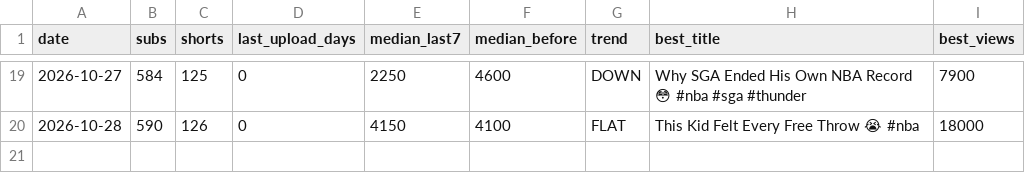
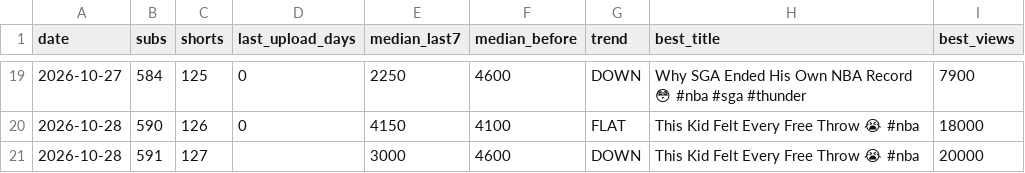
Before and after one commit to shsdhd99-netizen/metasports-shorts, a CSV file: Tools/data/channel_log.csv, drawn as a sheet; only a part is shown, gaps mark what is left out.

```diff
--- a/Tools/data/channel_log.csv
+++ b/Tools/data/channel_log.csv
@@ -20 +20,2 @@ date,subs,shorts,last_upload_days,median_last7,median_before,trend,best_title,be
 2026-10-28,590,126,0,4150,4100,FLAT,This Kid Felt Every Free Throw 😭 #nba,18000
+2026-10-28,591,127,,3000,4600,DOWN,This Kid Felt Every Free Throw 😭 #nba,20000
```
Also changed, not shown: 1 other file.
